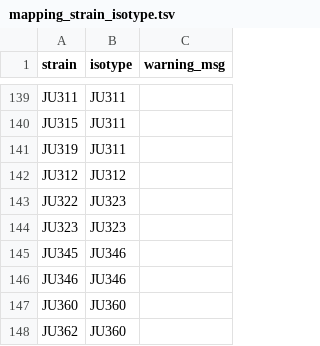
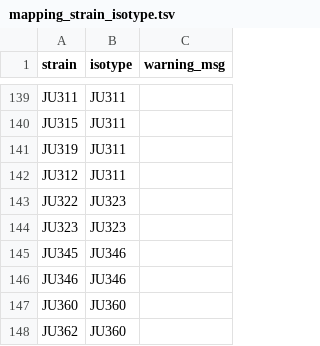
Before and after one commit to AndersenLab/cegwas, a TSV file: inst/data-raw/mapping_strain_isotype.tsv, drawn as a sheet; only a part is shown, gaps mark what is left out.

Commit message:
Fix JU312 mapping issue.

```diff
--- a/inst/data-raw/mapping_strain_isotype.tsv
+++ b/inst/data-raw/mapping_strain_isotype.tsv
@@ -141,3 +141,3 @@ JU315	JU311
 JU319	JU311	
-JU312	JU312	
+JU312	JU311	
 JU322	JU323	
```
Also changed, not shown: 3 other files.
